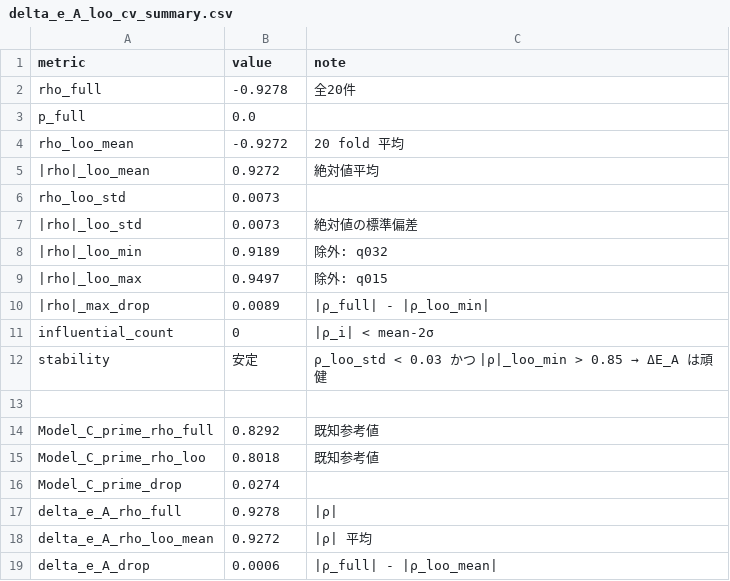
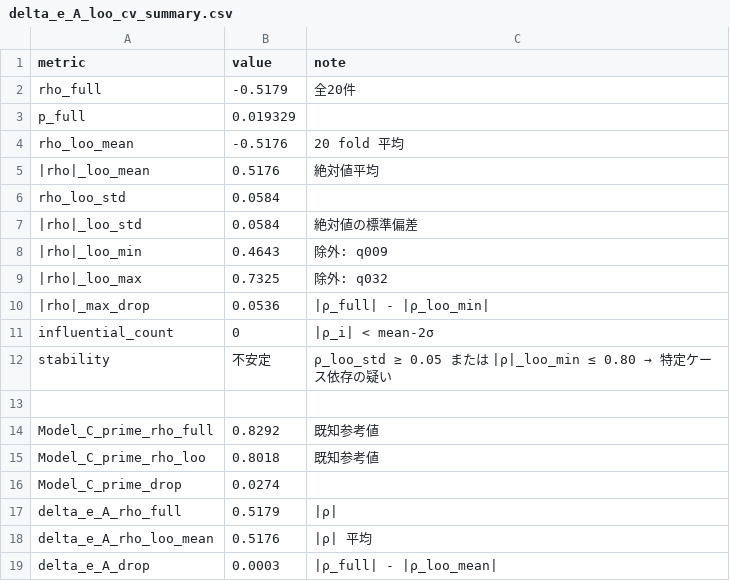
Before and after one commit to Yuu6798/ugh-audit-core, a CSV file: analysis/pipeline_a_correlation/delta_e_A_loo_cv_summary.csv, drawn as a sheet.

```diff
--- a/analysis/pipeline_a_correlation/delta_e_A_loo_cv_summary.csv
+++ b/analysis/pipeline_a_correlation/delta_e_A_loo_cv_summary.csv
@@ -1,13 +1,13 @@
 metric,value,note
-rho_full,-0.9278,全20件
-p_full,0.0,
-rho_loo_mean,-0.9272,20 fold 平均
-|rho|_loo_mean,0.9272,絶対値平均
-rho_loo_std,0.0073,
-|rho|_loo_std,0.0073,絶対値の標準偏差
-|rho|_loo_min,0.9189,除外: q032
-|rho|_loo_max,0.9497,除外: q015
-|rho|_max_drop,0.0089,|ρ_full| - |ρ_loo_min|
+rho_full,-0.5179,全20件
+p_full,0.019329,
+rho_loo_mean,-0.5176,20 fold 平均
+|rho|_loo_mean,0.5176,絶対値平均
+rho_loo_std,0.0584,
+|rho|_loo_std,0.0584,絶対値の標準偏差
+|rho|_loo_min,0.4643,除外: q009
+|rho|_loo_max,0.7325,除外: q032
+|rho|_max_drop,0.0536,|ρ_full| - |ρ_loo_min|
 influential_count,0,|ρ_i| < mean-2σ
-stability,安定,ρ_loo_std < 0.03 かつ |ρ|_loo_min > 0.85 → ΔE_A は頑健
+stability,不安定,ρ_loo_std ≥ 0.05 または |ρ|_loo_min ≤ 0.80 → 特定ケース依存の疑い
 ,,
@@ -16,4 +16,4 @@ Model_C_prime_rho_loo,0.8018,既知参考値
 Model_C_prime_drop,0.0274,
-delta_e_A_rho_full,0.9278,|ρ|
-delta_e_A_rho_loo_mean,0.9272,|ρ| 平均
-delta_e_A_drop,0.0006,|ρ_full| - |ρ_loo_mean|
+delta_e_A_rho_full,0.5179,|ρ|
+delta_e_A_rho_loo_mean,0.5176,|ρ| 平均
+delta_e_A_drop,0.0003,|ρ_full| - |ρ_loo_mean|
```
Also changed, not shown: analysis/pipeline_a_correlation/delta_e_A_loo_cv_results.csv, analysis/pipeline_a_correlation/model3_gridsearch_top10.csv, 8 other files.
